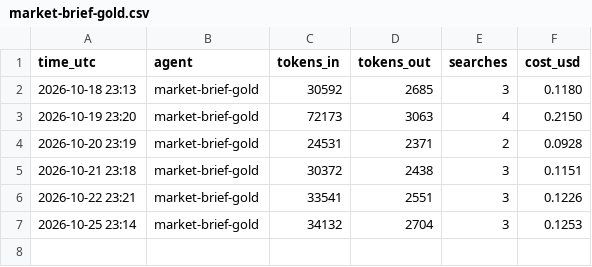
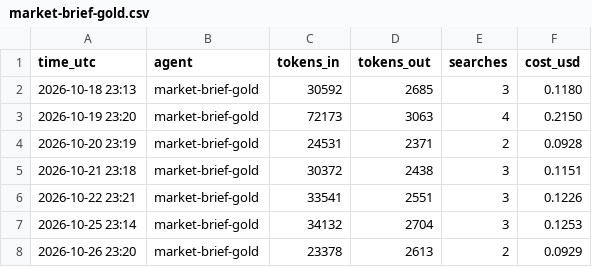
Before and after one commit to jayryd7-gif/ai-trading-agent, a CSV file: reports/costs/market-brief-gold.csv, drawn as a sheet; the diff names each change by its address in the sheet, - before the commit and + after, or states it on an @@ line.

Commit message:
Add gold brief 2026-10-26

```diff
--- a/reports/costs/market-brief-gold.csv
+++ b/reports/costs/market-brief-gold.csv
+row 8: 2026-10-26 23:20 | market-brief-gold | 23378 | 2613 | 2 | 0.0929
```
Also changed, not shown: reports/bias-log.csv, 1 other file.
